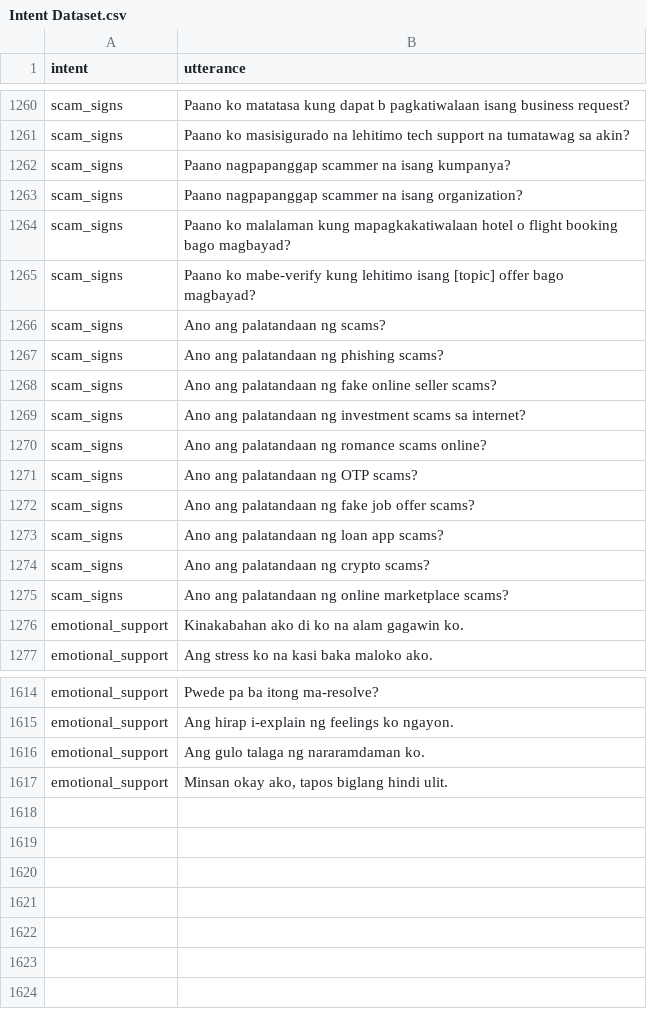
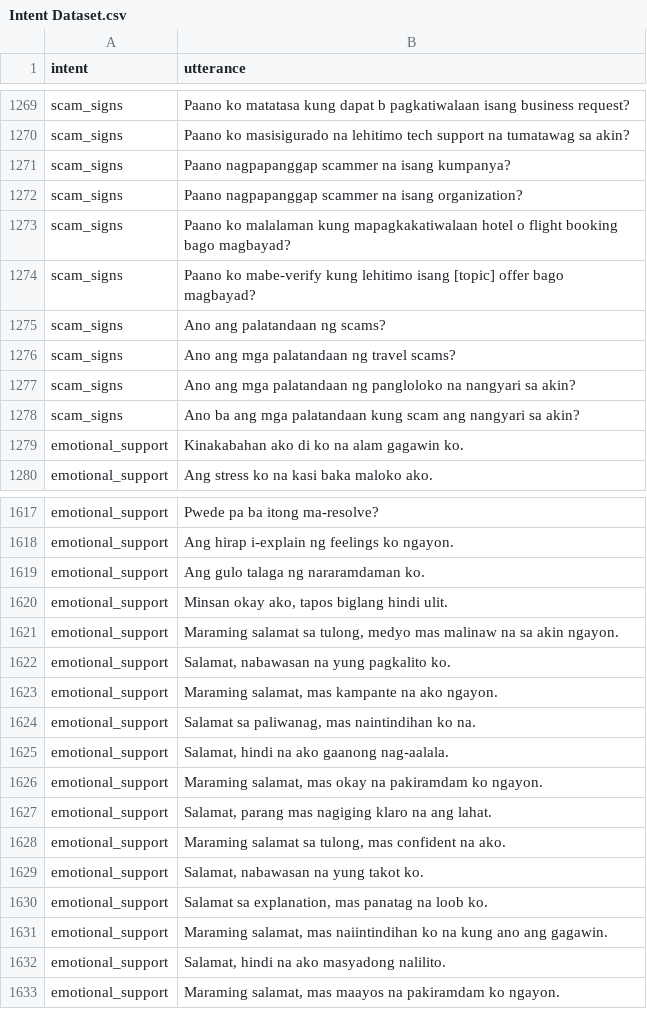
Before and after one commit to chatlola/ChatLola-Backend, a CSV file: models/intent/Intent Dataset.csv, drawn as a sheet; only a part is shown, gaps mark what is left out; the diff covers the shown part only.

```diff
--- a/models/intent/Intent Dataset.csv
+++ b/models/intent/Intent Dataset.csv
@@ -1266,11 +1275,5 @@ scam_signs,Paano ko mabe-verify kung lehitimo isang [topic] offer bago magbayad?
 scam_signs,Ano ang palatandaan ng scams?
-scam_signs,Ano ang palatandaan ng phishing scams?
-scam_signs,Ano ang palatandaan ng fake online seller scams?
-scam_signs,Ano ang palatandaan ng investment scams sa internet?
-scam_signs,Ano ang palatandaan ng romance scams online?
-scam_signs,Ano ang palatandaan ng OTP scams?
-scam_signs,Ano ang palatandaan ng fake job offer scams?
-scam_signs,Ano ang palatandaan ng loan app scams?
-scam_signs,Ano ang palatandaan ng crypto scams?
-scam_signs,Ano ang palatandaan ng online marketplace scams?
+scam_signs,Ano ang mga palatandaan ng travel scams?
+scam_signs,Ano ang mga palatandaan ng pangloloko na nangyari sa akin?
+scam_signs,Ano ba ang mga palatandaan kung scam ang nangyari sa akin?
 emotional_support,Kinakabahan ako di ko na alam gagawin ko.
@@ -1617 +1620,14 @@ emotional_support,Ang gulo talaga ng nararamdaman ko.
 emotional_support,"Minsan okay ako, tapos biglang hindi ulit."
+emotional_support,"Maraming salamat sa tulong, medyo mas malinaw na sa akin ngayon."
+emotional_support,"Salamat, nabawasan na yung pagkalito ko."
+emotional_support,"Maraming salamat, mas kampante na ako ngayon."
+emotional_support,"Salamat sa paliwanag, mas naintindihan ko na."
+emotional_support,"Salamat, hindi na ako gaanong nag-aalala."
+emotional_support,"Maraming salamat, mas okay na pakiramdam ko ngayon."
+emotional_support,"Salamat, parang mas nagiging klaro na ang lahat."
+emotional_support,"Maraming salamat sa tulong, mas confident na ako."
+emotional_support,"Salamat, nabawasan na yung takot ko."
+emotional_support,"Salamat sa explanation, mas panatag na loob ko."
+emotional_support,"Maraming salamat, mas naiintindihan ko na kung ano ang gagawin."
+emotional_support,"Salamat, hindi na ako masyadong nalilito."
+emotional_support,"Maraming salamat, mas maayos na pakiramdam ko ngayon."
```
Also changed, not shown: 17 added rows, 8 removed rows and 37 edited cells elsewhere in this file, models/confusion/Confusion Dataset.csv, 4 other files.
